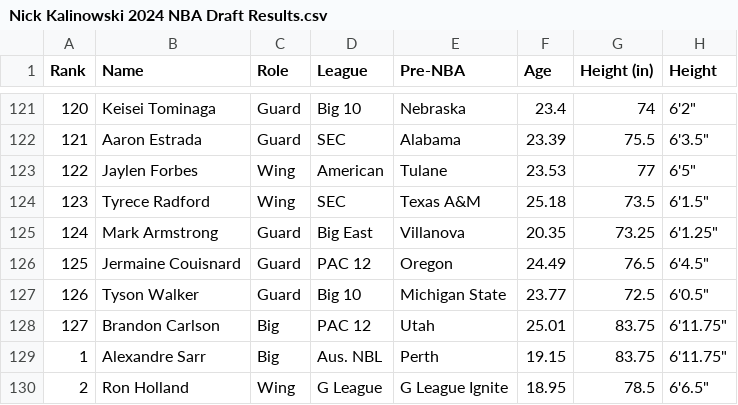
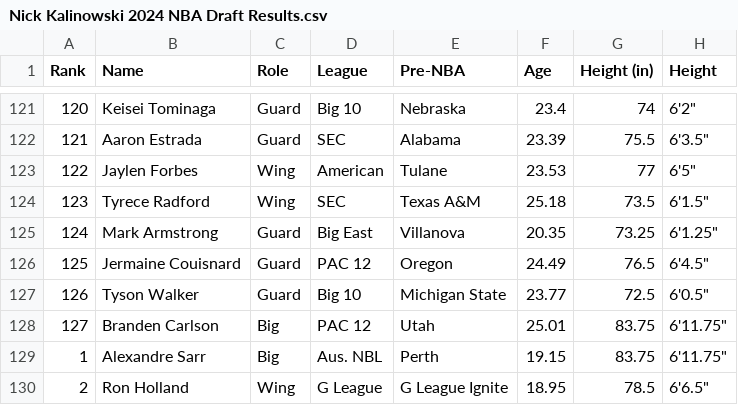
Before and after one commit to tawnyparkmetrics/tawnyparkmetrics.github.io, a CSV file: public/Nick Kalinowski 2024 NBA Draft Results.csv, drawn as a sheet; only a part is shown, gaps mark what is left out; the diff names each change by its address in the sheet, - before the commit and + after, or states it on an @@ line.

```diff
--- a/public/Nick Kalinowski 2024 NBA Draft Results.csv
+++ b/public/Nick Kalinowski 2024 NBA Draft Results.csv
-B128 (Name): Brandon Carlson
+B128 (Name): Branden Carlson
```
Also changed, not shown: 5 other files.
